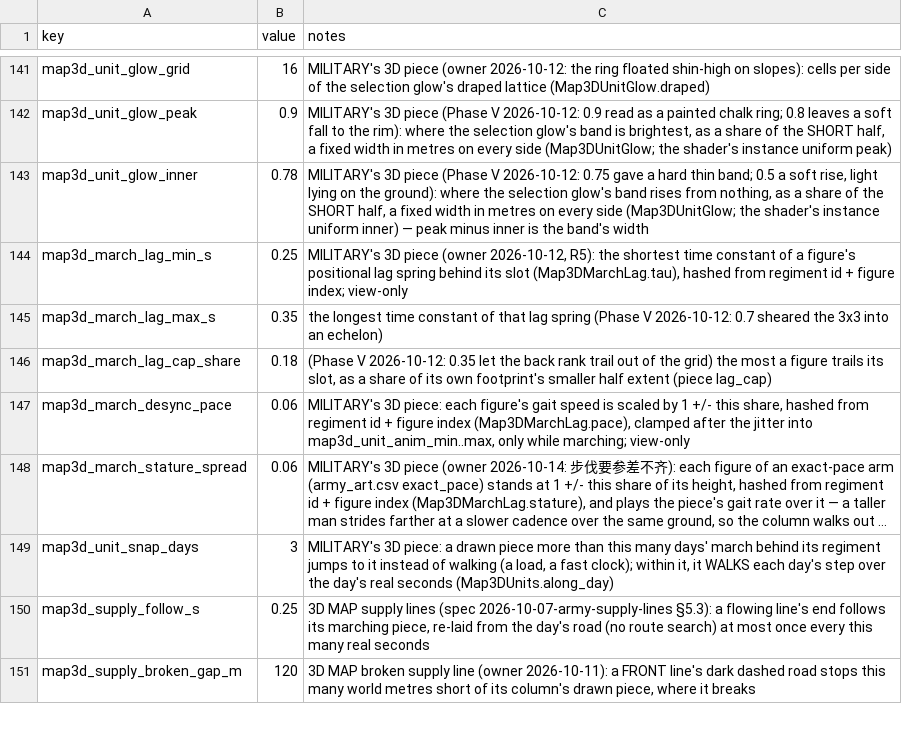
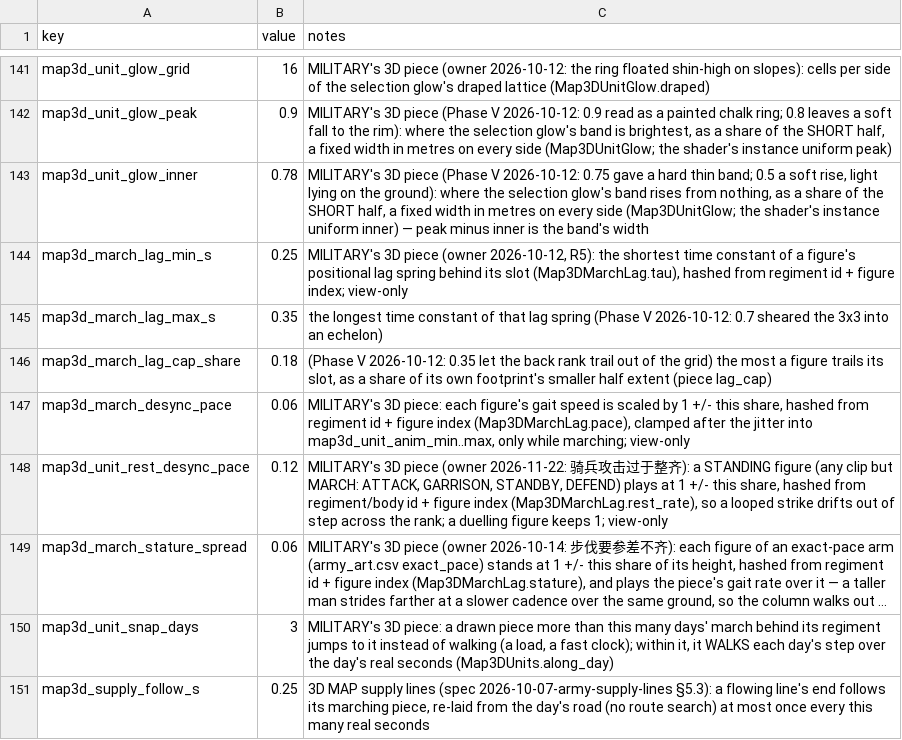
Before and after one commit to samuelzhang1201/game_design, a CSV file: data/screens/map3d/balance.csv, drawn as a sheet; only a part is shown, gaps mark what is left out; the shorter side is filled out with more unchanged rows; long unchanged cells end in …; the diff names each change by its address in the sheet, - before the commit and + after, or states it on an @@ line.

```diff
--- a/data/screens/map3d/balance.csv
+++ b/data/screens/map3d/balance.csv
+row 148: map3d_unit_rest_desync_pace | 0.12 | MILITARY's 3D piece (owner 2026-11-22: 骑兵攻击过于整齐): a STANDING figure (any clip but MARCH: ATTACK, GARRISON, STANDBY, DEFEND) plays at 1 +/- this share, hashed from regiment/body id + figure index (Map3DMarchLag.rest_rate), so a looped strike drifts out of step across the rank; a duelling figure keeps 1; view-only
```
Also changed, not shown: 6 other files.
